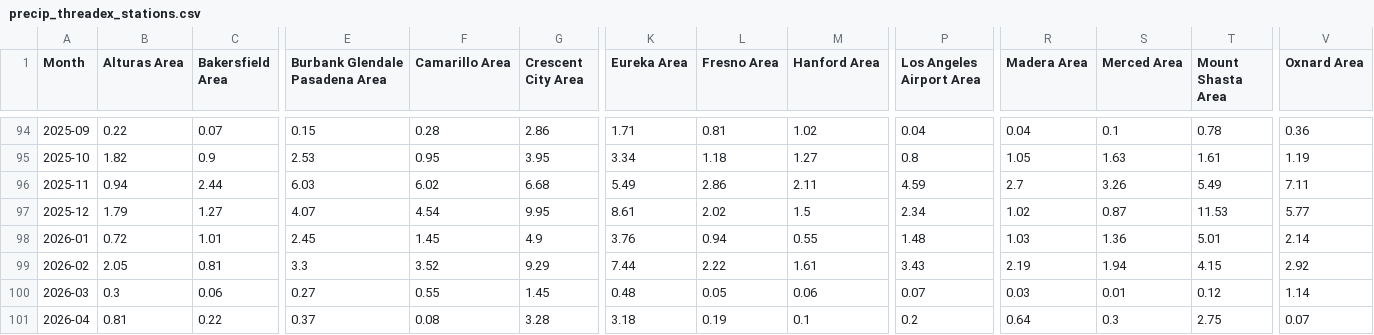
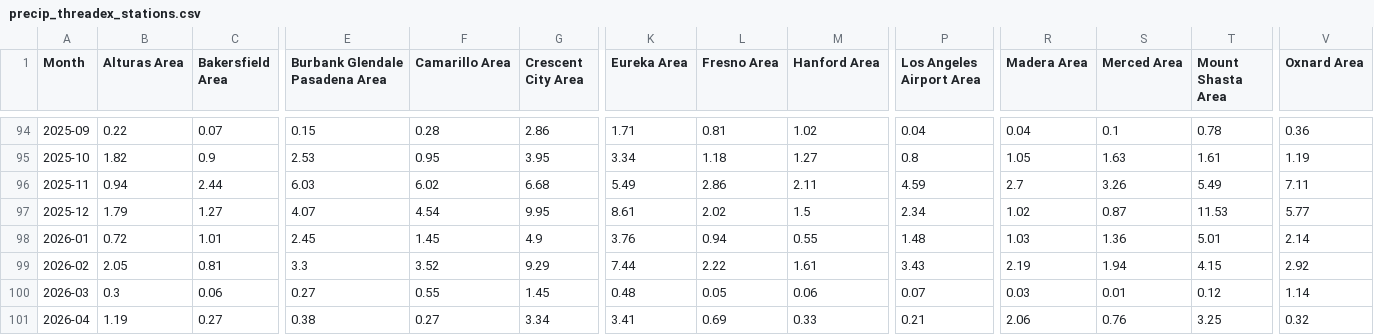
Before and after one commit to abcotvdata/CA-weather-tracker, a CSV file: CSVs/precip_threadex_stations.csv, drawn as a sheet; only a part is shown, gaps mark what is left out; the diff covers the shown part only; the diff names each change by its address in the sheet, - before the commit and + after, or states it on an @@ line.

Commit message:
Update data

```diff
--- a/CSVs/precip_threadex_stations.csv
+++ b/CSVs/precip_threadex_stations.csv
-B101 (Alturas Area): 0.81
+B101 (Alturas Area): 1.19
-C101 (Bakersfield Area): 0.22
+C101 (Bakersfield Area): 0.27
-E101 (Burbank Glendale Pasadena Area): 0.37
+E101 (Burbank Glendale Pasadena Area): 0.38
-F101 (Camarillo Area): 0.08
+F101 (Camarillo Area): 0.27
-G101 (Crescent City Area): 3.28
+G101 (Crescent City Area): 3.34
-K101 (Eureka Area): 3.18
+K101 (Eureka Area): 3.41
-L101 (Fresno Area): 0.19
+L101 (Fresno Area): 0.69
-M101 (Hanford Area): 0.1
+M101 (Hanford Area): 0.33
-P101 (Los Angeles Airport Area): 0.2
+P101 (Los Angeles Airport Area): 0.21
-R101 (Madera Area): 0.64
+R101 (Madera Area): 2.06
-S101 (Merced Area): 0.3
+S101 (Merced Area): 0.76
-T101 (Mount Shasta Area): 2.75
+T101 (Mount Shasta Area): 3.25
-V101 (Oxnard Area): 0.07
+V101 (Oxnard Area): 0.32
```
Also changed, not shown: 9 edited cells elsewhere in this file, CSVs/hanford.csv, CSVs/la_airport.csv, 20 other files.
